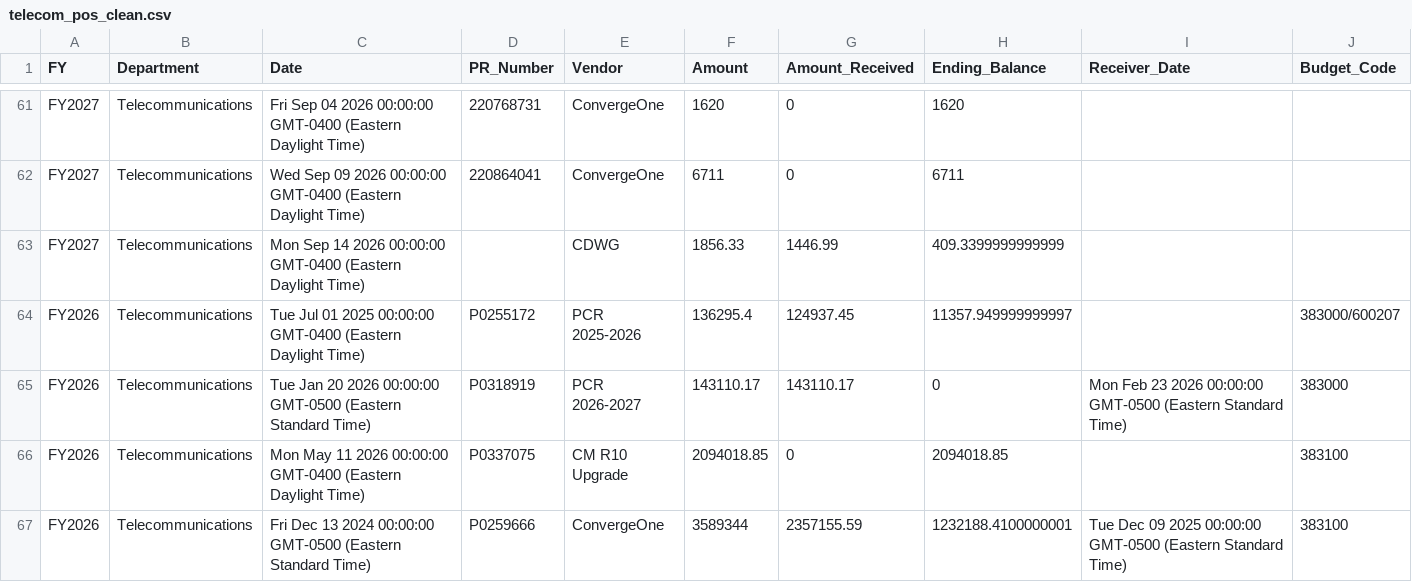
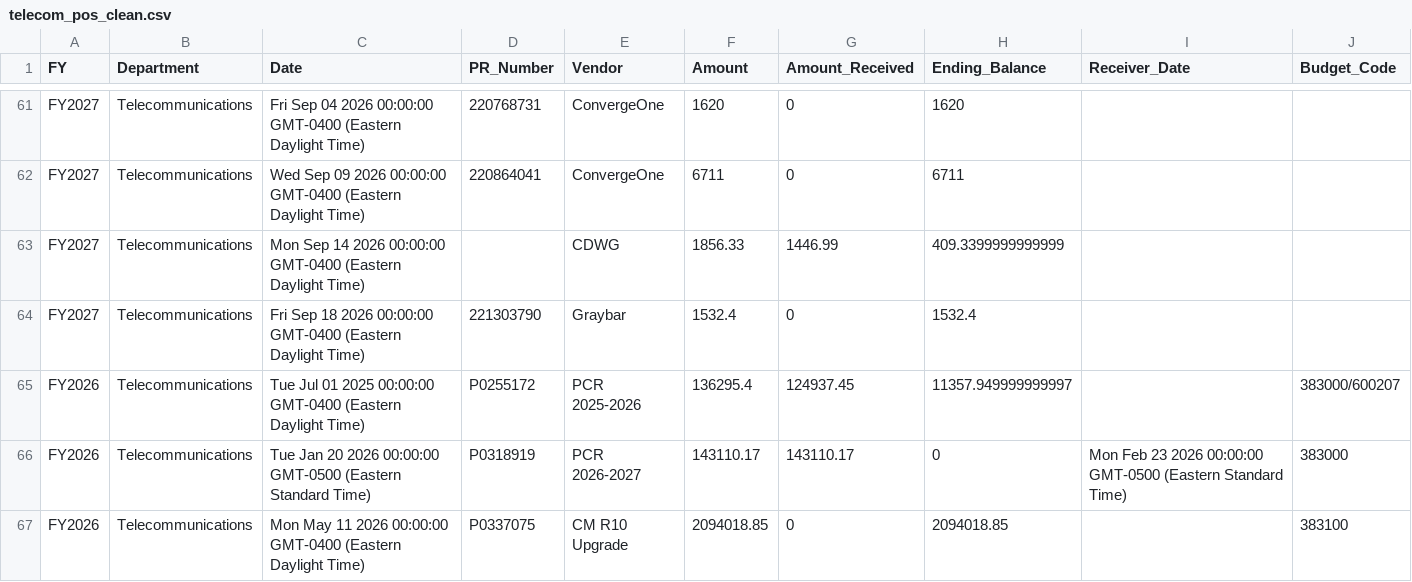
Before and after one commit to Tejesh18/vcu-finance-dashboard, a CSV file: data/telecom_pos_clean.csv, drawn as a sheet; only a part is shown, gaps mark what is left out; the shorter side is filled out with more unchanged rows.

Commit message:
Automated data refresh: telecom_pos_clean.csv

```diff
--- a/data/telecom_pos_clean.csv
+++ b/data/telecom_pos_clean.csv
@@ -63,2 +63,3 @@ FY2027,Telecommunications,Wed Sep 09 2026 00:00:00 GMT-0400 (Eastern Daylight Ti
 FY2027,Telecommunications,Mon Sep 14 2026 00:00:00 GMT-0400 (Eastern Daylight Time),,CDWG,1856.33,1446.99,409.3399999999999,,
+FY2027,Telecommunications,Fri Sep 18 2026 00:00:00 GMT-0400 (Eastern Daylight Time),221303790,Graybar,1532.4,0,1532.4,,
 FY2026,Telecommunications,Tue Jul 01 2025 00:00:00 GMT-0400 (Eastern Daylight Time),P0255172 ,PCR 2025-2026,136295.4,124937.45,11357.949999999997,,383000/600207
```
